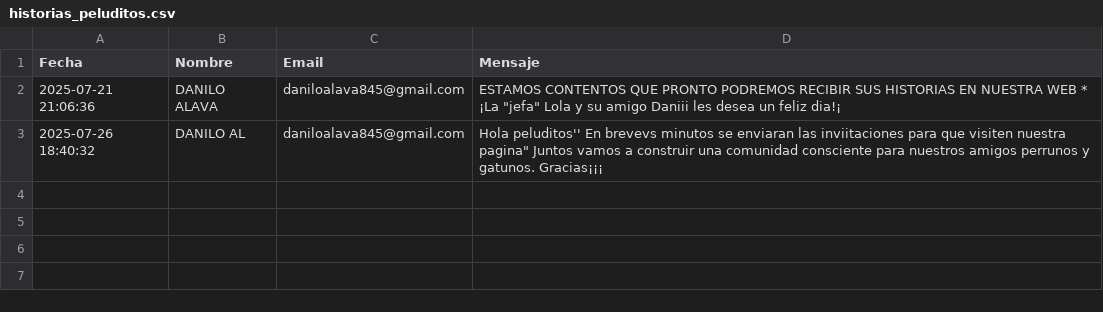
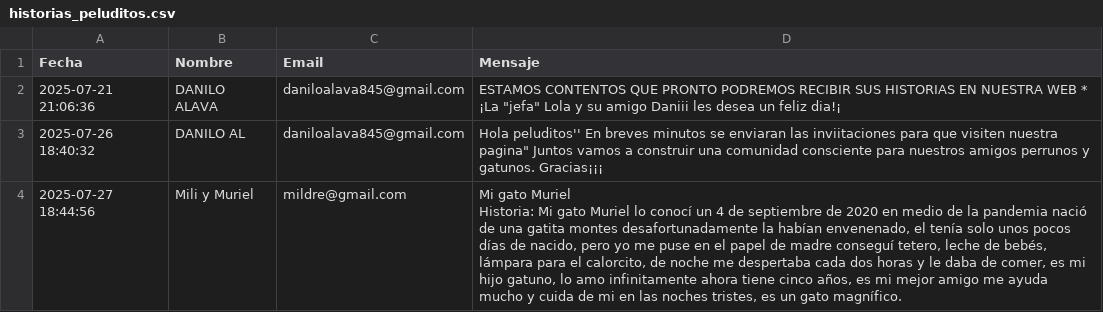
Before and after one commit to danicodekhan24/lolita_web, a CSV file: historias_peluditos.csv, drawn as a sheet.

```diff
--- a/historias_peluditos.csv
+++ b/historias_peluditos.csv
@@ -2,2 +2,4 @@ Fecha,Nombre,Email,Mensaje
 2025-07-21 21:06:36,DANILO ALAVA,daniloalava845@gmail.com,"ESTAMOS CONTENTOS QUE PRONTO PODREMOS RECIBIR SUS HISTORIAS EN NUESTRA WEB * ¡La ""jefa"" Lola y su amigo Daniii les desea un feliz dia!¡"
-2025-07-26 18:40:32,DANILO AL,daniloalava845@gmail.com,"Hola peluditos'' En brevevs minutos se enviaran las inviitaciones para que visiten nuestra pagina"" Juntos vamos a construir una comunidad consciente para nuestros amigos perrunos y gatunos. Gracias¡¡¡"
+2025-07-26 18:40:32,DANILO AL,daniloalava845@gmail.com,"Hola peluditos'' En breves minutos se enviaran las inviitaciones para que visiten nuestra pagina"" Juntos vamos a construir una comunidad consciente para nuestros amigos perrunos y gatunos. Gracias¡¡¡"
+2025-07-27 18:44:56,Mili y Muriel,mildre@gmail.com,"Mi gato Muriel
+Historia: Mi gato Muriel lo conocí un 4 de septiembre de 2020 en medio de la pandemia nació de una gatita montes desafortunadamente la habían envenenado, el tenía solo unos pocos días de nacido, pero yo me puse en el papel de madre conseguí tetero, leche de bebés, lámpara para el calorcito, de noche me despertaba cada dos horas y le daba de comer, es mi hijo gatuno, lo amo infinitamente ahora tiene cinco años, es mi mejor amigo me ayuda mucho y cuida de mi en las noches tristes, es un gato magnífico."
```
Also changed, not shown: 4 other files.
